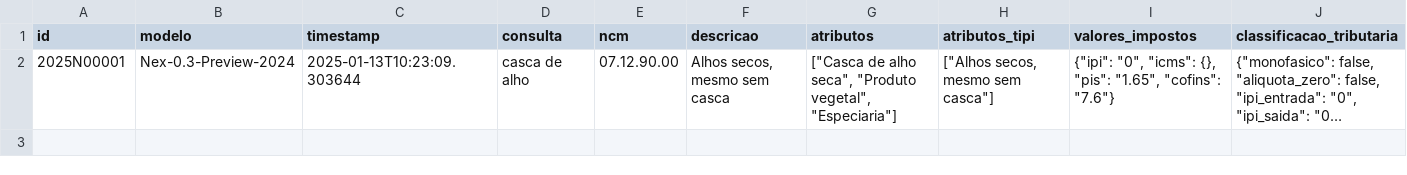
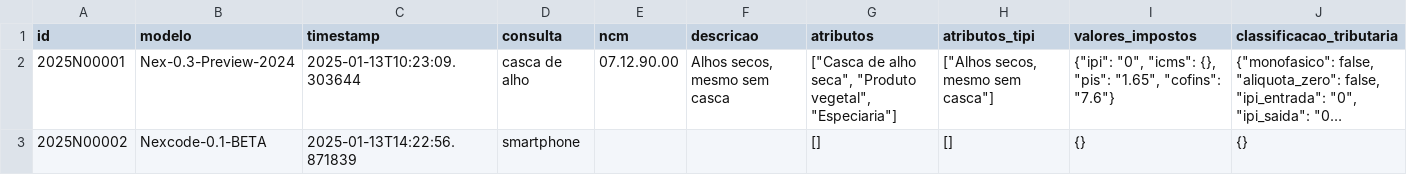
Before and after one commit to nextlw/cmex_poc, a CSV file: backend/data/historico_consultas.csv, drawn as a sheet; only a part is shown; long unchanged cells end in …; the diff covers the shown part only; the diff names each change by its address in the sheet, - before the commit and + after, or states it on an @@ line.

Commit message:
feat: add new product entries to historico_consultas.csv
- Introduced multiple new product records including smartphones and jeans with detailed attributes and tax classifications.
- Enhanced the dataset to reflect a broader range of products and their respective compliance information.

```diff
--- a/backend/data/historico_consultas.csv
+++ b/backend/data/historico_consultas.csv
+row 3: 2025N00002 | Nexcode-0.1-BETA | 2025-01-13T14:22:56.871839 | smartphone |  |  | [] | [] | {} | {}
```
Also changed, not shown: 3 added rows elsewhere in this file.
